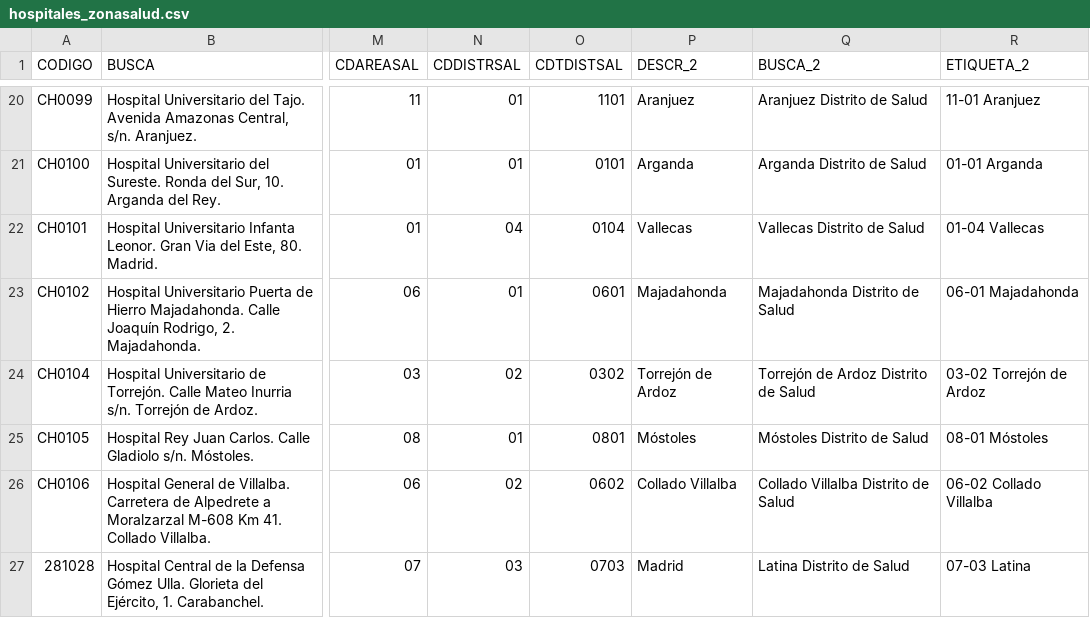
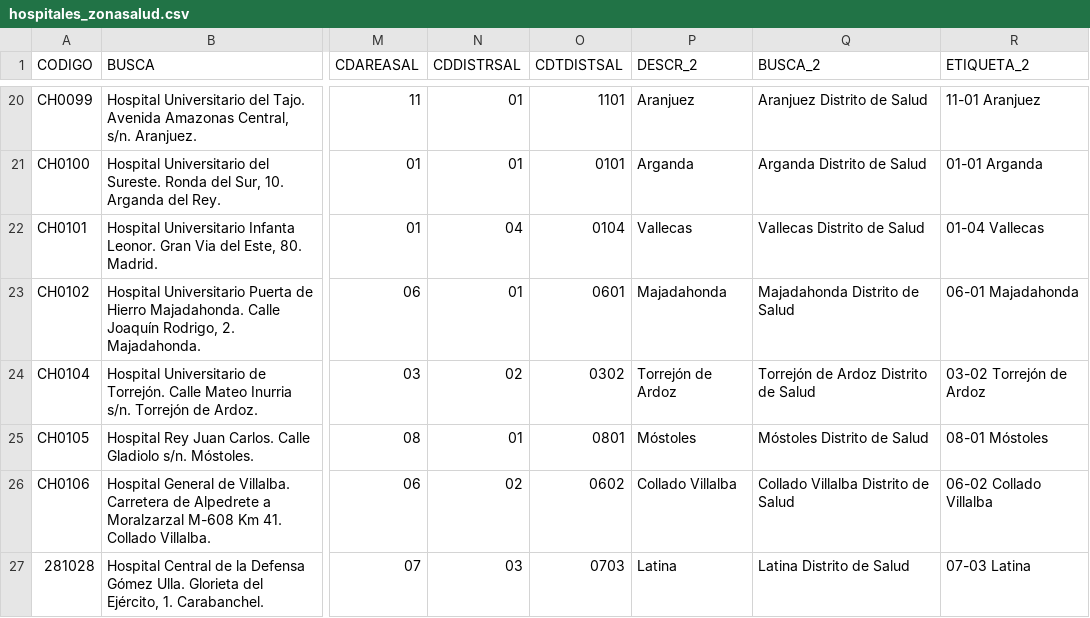
Before and after one commit to HamatoYoshinaga/madrid_services, a CSV file: qgis_files/hospitales_zonasalud.csv, drawn as a sheet; only a part is shown, gaps mark what is left out; the diff names each change by its address in the sheet, - before the commit and + after, or states it on an @@ line.

```diff
--- a/qgis_files/hospitales_zonasalud.csv
+++ b/qgis_files/hospitales_zonasalud.csv
-P27 (DESCR_2): Madrid
+P27 (DESCR_2): Latina
```
Also changed, not shown: 3 other files.
